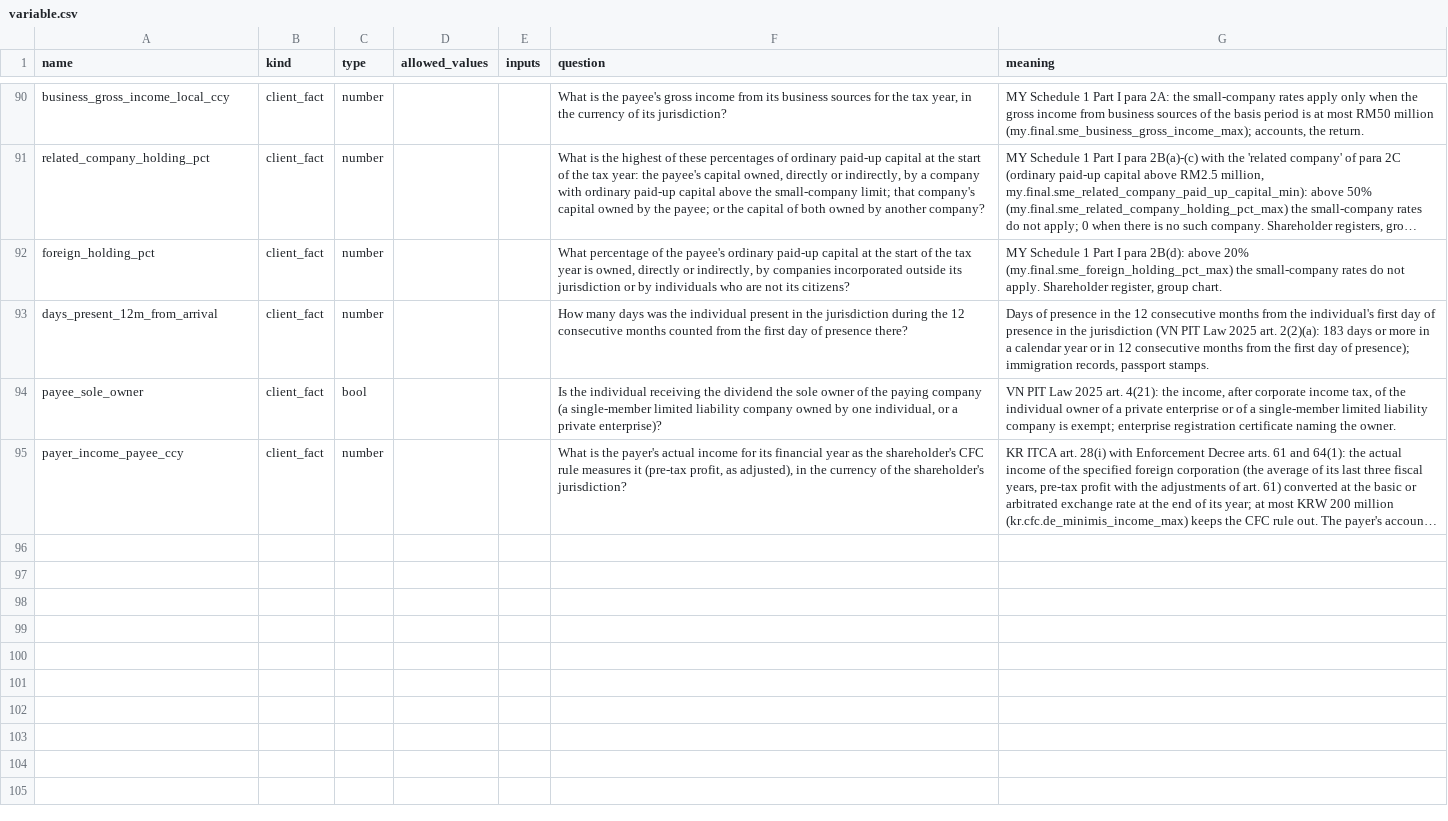
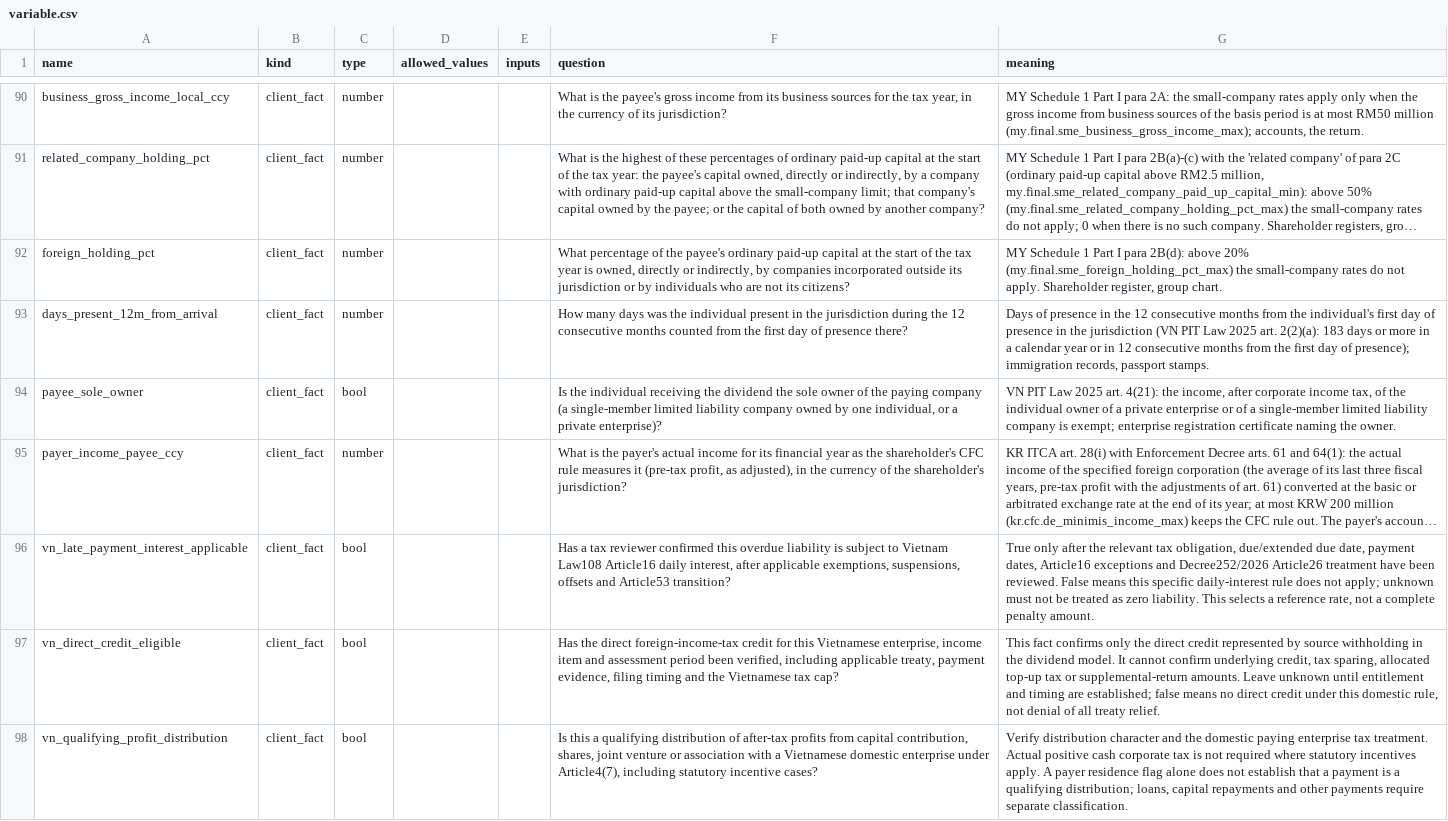
Before and after one commit to ZhihongWu-dev/Asia-Tax-AI-Agent, a CSV file: rule/variable.csv, drawn as a sheet; only a part is shown, gaps mark what is left out; long unchanged cells end in …; the diff names each change by its address in the sheet, - before the commit and + after, or states it on an @@ line.

```diff
--- a/rule/variable.csv
+++ b/rule/variable.csv
+row 96: vn_late_payment_interest_applicable | client_fact | bool |  |  | Has a tax reviewer confirmed this overdue liability is subject to Vietnam Law108 Article16 daily interest, after applicable exemptions, suspensions, offsets and Article53 transition? | True only after the relevant tax obligation, due/extended due date, payment dates, Article16 exceptions and Decree252/2026 Article26 treatment have been reviewed. False means this specific daily-interest rule does not apply; unknown must not be treated as zero liability. This selects a reference rate, not a complete penalty amount.
+row 97: vn_direct_credit_eligible | client_fact | bool |  |  | Has the direct foreign-income-tax credit for this Vietnamese enterprise, income item and assessment period been verified, including applicable treaty, payment evidence, filing timing and the Vietnamese tax cap? | This fact confirms only the direct credit represented by source withholding in the dividend model. It cannot confirm underlying credit, tax sparing, allocated top-up tax or supplemental-return amounts. Leave unknown until entitlement and timing are established; false means no direct credit under this domestic rule, not denial of all treaty relief.
+row 98: vn_qualifying_profit_distribution | client_fact | bool |  |  | Is this a qualifying distribution of after-tax profits from capital contribution, shares, joint venture or association with a Vietnamese domestic enterprise under Article4(7), including statutory incentive cases? | Verify distribution character and the domestic paying enterprise tax treatment. Actual positive cash corporate tax is not required where statutory incentives apply. A payer residence flag alone does not establish that a payment is a qualifying distribution; loans, capital repayments and other payments require separate classification.
```
Also changed, not shown: rule/decision.csv, rule/rule.csv, 5 other files.
